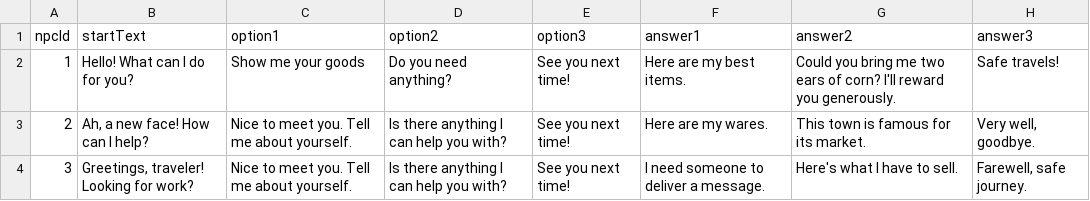
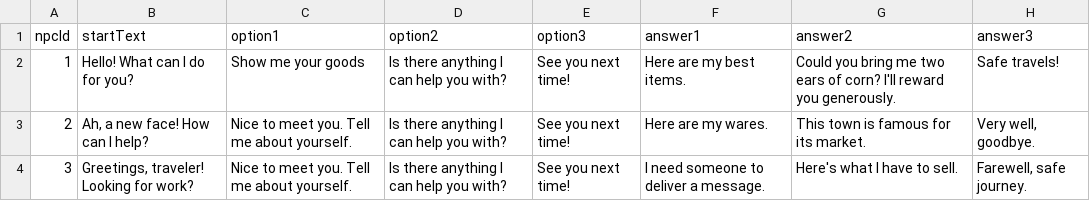
Before and after one commit to Gyeong816/FarmGameProject, a TSV file: Assets/StreamingAssets/Table/DialogueLine.tsv, drawn as a sheet.

```diff
--- a/Assets/StreamingAssets/Table/DialogueLine.tsv
+++ b/Assets/StreamingAssets/Table/DialogueLine.tsv
@@ -1,3 +1,3 @@
 npcId	startText	option1	option2	option3	answer1	answer2	answer3
-1	Hello! What can I do for you?	Show me your goods	Do you need anything?	See you next time!	Here are my best items.	Could you bring me two ears of corn? I'll reward you generously.	Safe travels!
+1	Hello! What can I do for you?	Show me your goods	Is there anything I can help you with?	See you next time!	Here are my best items.	Could you bring me two ears of corn? I'll reward you generously.	Safe travels!
 2	Ah, a new face! How can I help?	Nice to meet you. Tell me about yourself.	Is there anything I can help you with?	See you next time!	Here are my wares.	This town is famous for its market.	Very well, goodbye.
```
Also changed, not shown: 22 other files.
